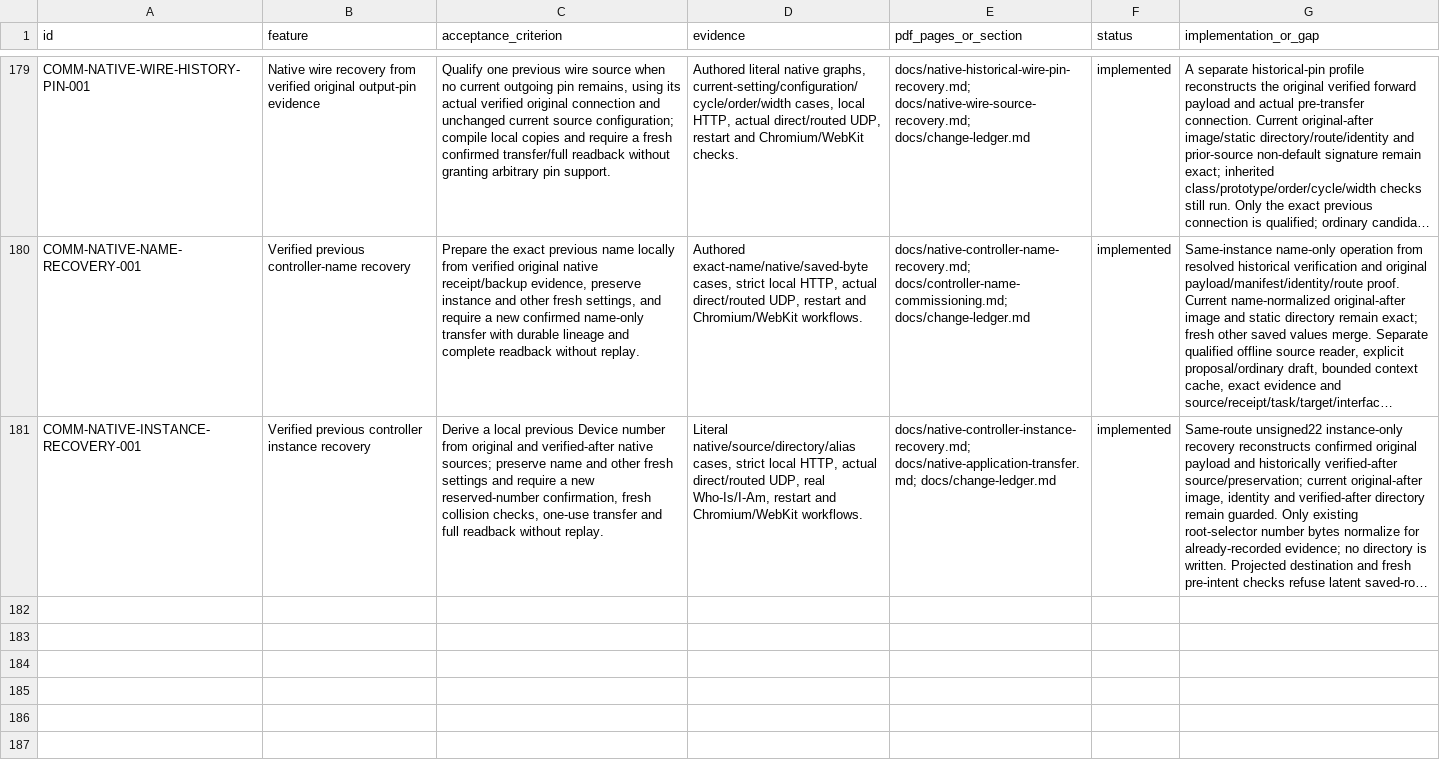
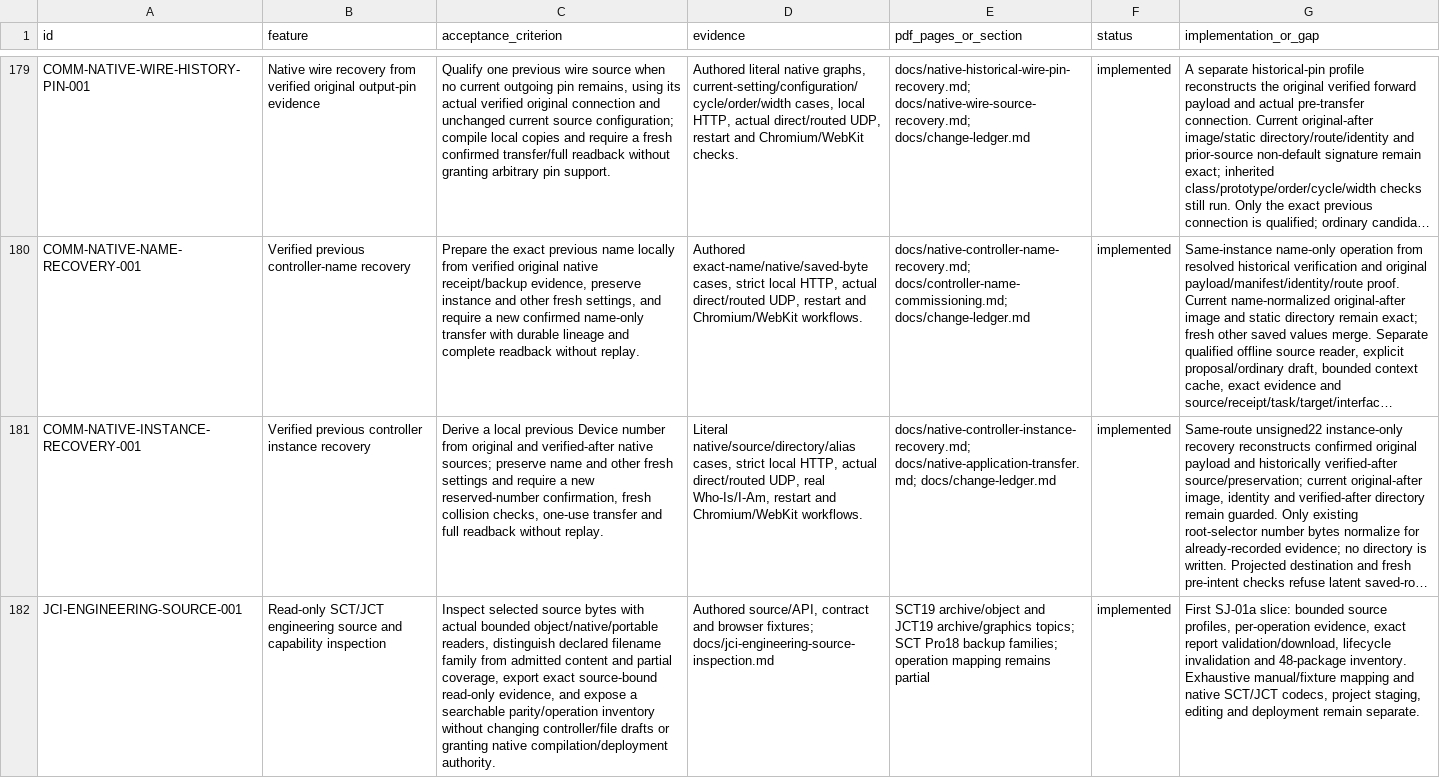
Before and after one commit to JimBoHa/BMS_Programming_Tool, a CSV file: docs/FEATURE_REQUIREMENTS.csv, drawn as a sheet; only a part is shown, gaps mark what is left out; long unchanged cells end in …; the diff names each change by its address in the sheet, - before the commit and + after, or states it on an @@ line.

```diff
--- a/docs/FEATURE_REQUIREMENTS.csv
+++ b/docs/FEATURE_REQUIREMENTS.csv
+row 182: JCI-ENGINEERING-SOURCE-001 | Read-only SCT/JCT engineering source and capability inspection | Inspect selected source bytes with actual bounded object/native/portable readers, distinguish declared filename family from admitted content and partial coverage, export exact source-bound read-only evidence, and expose a searchable parity/operation inventory without changing controller/file drafts or granting native compilation/deployment authority. | Authored source/API, contract and browser fixtures; docs/jci-engineering-source-inspection.md | SCT19 archive/object and JCT19 archive/graphics topics; SCT Pro18 backup families; operation mapping remains partial | implemented | First SJ-01a slice: bounded source profiles, per-operation evidence, exact report validation/download, lifecycle invalidation and 48-package inventory. Exhaustive manual/fixture mapping and native SCT/JCT codecs, project staging, editing and deployment remain separate.
```
Also changed, not shown: docs/roadmap-backlog.csv, docs/sct-jct-parity-backlog.csv, 19 other files.
